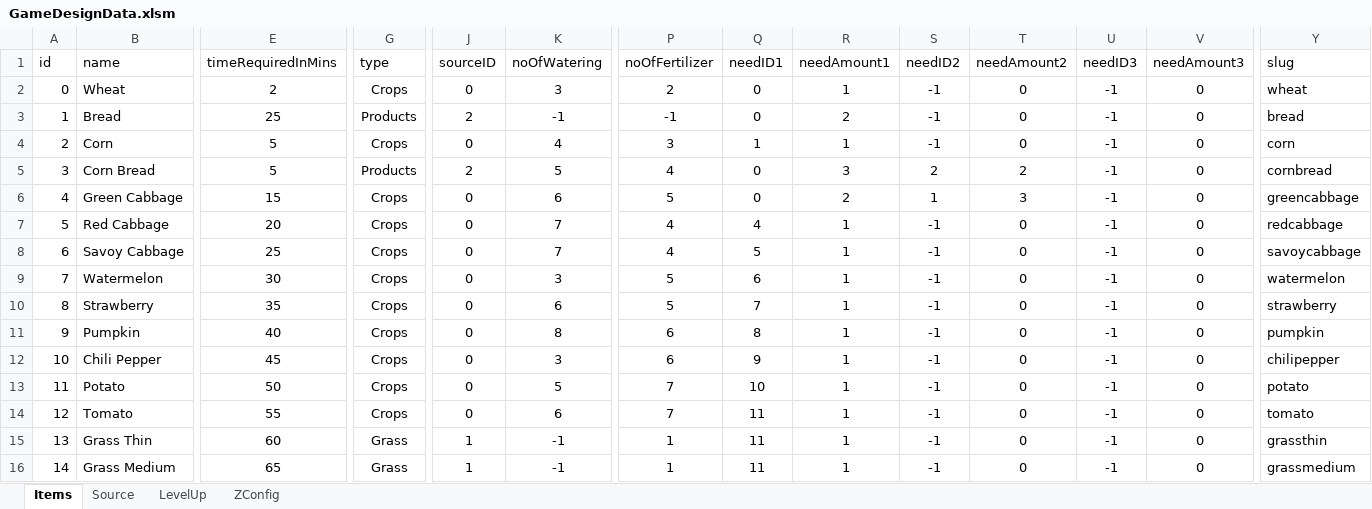
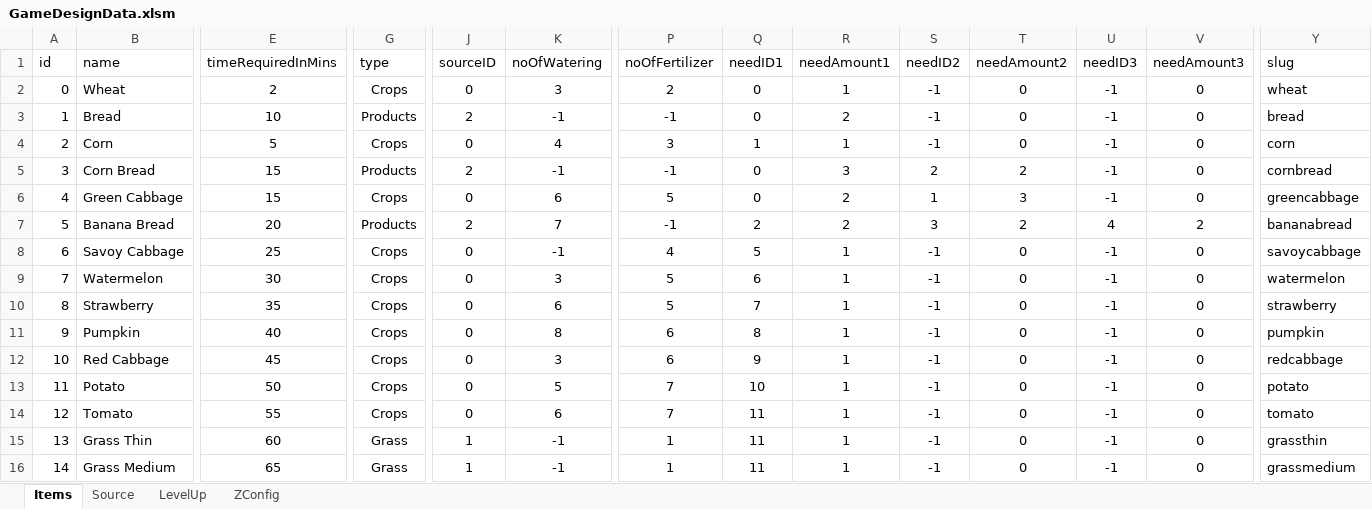
Before and after one commit to sandeepma1/HarvestValley, an Excel workbook: DesignDoc/GameDesignData.xlsm, sheet Items, drawn as a sheet; only a part is shown, gaps mark what is left out; values as stored, in another font and other column widths than the file's, no borders; the diff covers the shown part only; the diff names each change by its address in the sheet, - before the commit and + after, or states it on an @@ line.

```diff
--- a/DesignDoc/GameDesignData.xlsm (sheet Items)
+++ b/DesignDoc/GameDesignData.xlsm (sheet Items)
-E3 (timeRequiredInMins): 25
+E3 (timeRequiredInMins): 10
-E5 (timeRequiredInMins): 5
+E5 (timeRequiredInMins): 15
-K5 (noOfWatering): 5
+K5 (noOfWatering): -1
-P5 (noOfFertilizer): 4
+P5 (noOfFertilizer): -1
-B7 (name): Red Cabbage
+B7 (name): Banana Bread
-G7 (type): Crops
+G7 (type): Products
-J7 (sourceID): 0
+J7 (sourceID): 2
-P7 (noOfFertilizer): 4
+P7 (noOfFertilizer): -1
-Q7 (needID1): 4
+Q7 (needID1): 2
-R7 (needAmount1): 1
+R7 (needAmount1): 2
-S7 (needID2): -1
+S7 (needID2): 3
-T7 (needAmount2): 0
+T7 (needAmount2): 2
-U7 (needID3): -1
+U7 (needID3): 4
-V7 (needAmount3): 0
+V7 (needAmount3): 2
-Y7 (slug): redcabbage
+Y7 (slug): bananabread
-K8 (noOfWatering): 7
+K8 (noOfWatering): -1
-B12 (name): Chili Pepper
+B12 (name): Red Cabbage
-Y12 (slug): chilipepper
+Y12 (slug): redcabbage
```
Also changed, not shown: 2 edited cells elsewhere in this sheet, charts or pictures, 22 other files.
